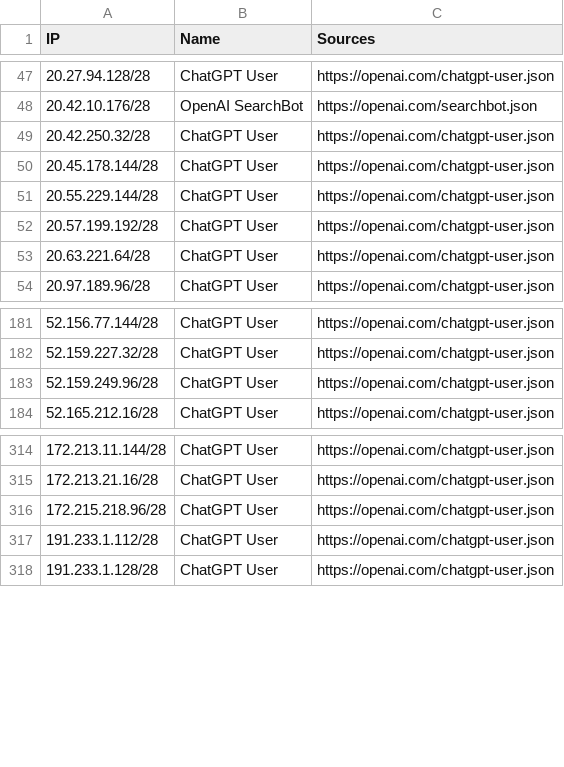
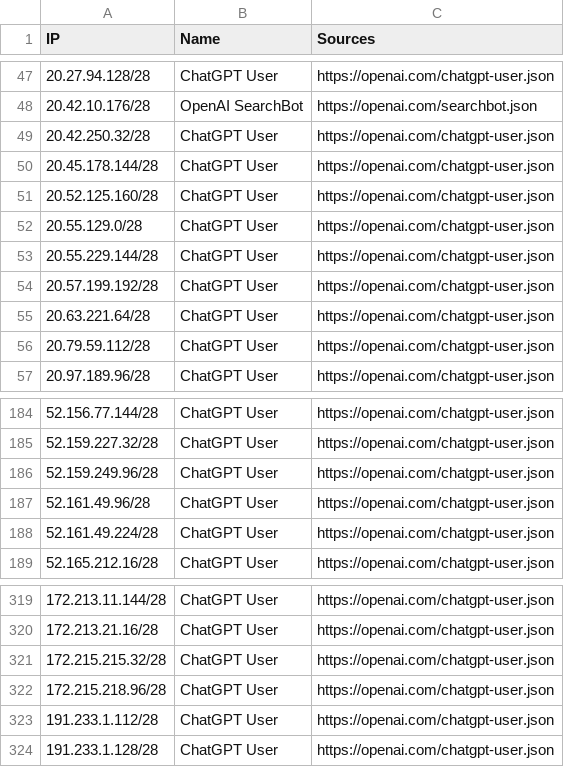
Before and after one commit to sefinek/trusted-ips-whitelist, a CSV file: lists/all-ai-ips.csv, drawn as a sheet; only a part is shown, gaps mark what is left out; the diff names each change by its address in the sheet, - before the commit and + after, or states it on an @@ line.

Commit message:
Auto-update IP lists (16 modified files) - 11.06.2026, 00:02:04 UTC

```diff
--- a/lists/all-ai-ips.csv
+++ b/lists/all-ai-ips.csv
+row 51: 20.52.125.160/28 | ChatGPT User | https://openai.com/chatgpt-user.json
+row 52: 20.55.129.0/28 | ChatGPT User | https://openai.com/chatgpt-user.json
+row 56: 20.79.59.112/28 | ChatGPT User | https://openai.com/chatgpt-user.json
+row 187: 52.161.49.96/28 | ChatGPT User | https://openai.com/chatgpt-user.json
+row 188: 52.161.49.224/28 | ChatGPT User | https://openai.com/chatgpt-user.json
+row 321: 172.215.215.32/28 | ChatGPT User | https://openai.com/chatgpt-user.json
```
Also changed, not shown: lists/all-crawlers-ips.csv, lists/chatgpt-user/ips.csv, 13 other files.
